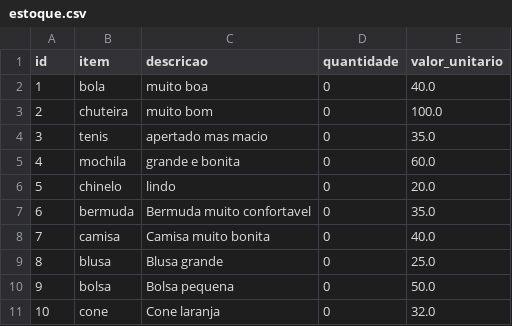
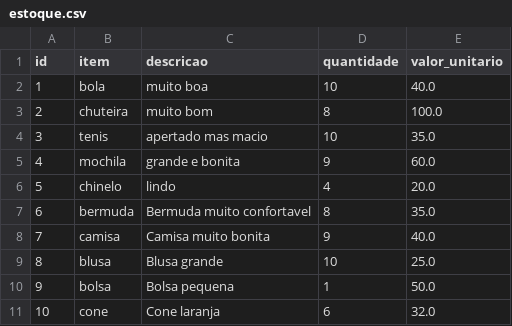
Before and after one commit to matheuss3/trabalho-redes-2, a CSV file: dados/estoque.csv, drawn as a sheet.

```diff
--- a/dados/estoque.csv
+++ b/dados/estoque.csv
@@ -1,11 +1,11 @@
 id;item;descricao;quantidade;valor_unitario
-1;bola;muito boa;0;40.0
-2;chuteira;muito bom;0;100.0
-3;tenis;apertado mas macio;0;35.0
-4;mochila;grande e bonita;0;60.0
-5;chinelo;lindo;0;20.0
-6;bermuda;Bermuda muito confortavel;0;35.0
-7;camisa;Camisa muito bonita;0;40.0
-8;blusa;Blusa grande;0;25.0
-9;bolsa;Bolsa pequena;0;50.0
-10;cone;Cone laranja;0;32.0
+1;bola;muito boa;10;40.0
+2;chuteira;muito bom;8;100.0
+3;tenis;apertado mas macio;10;35.0
+4;mochila;grande e bonita;9;60.0
+5;chinelo;lindo;4;20.0
+6;bermuda;Bermuda muito confortavel;8;35.0
+7;camisa;Camisa muito bonita;9;40.0
+8;blusa;Blusa grande;10;25.0
+9;bolsa;Bolsa pequena;1;50.0
+10;cone;Cone laranja;6;32.0
```
Also changed, not shown: dados/pedidos.csv, 3 other files.
